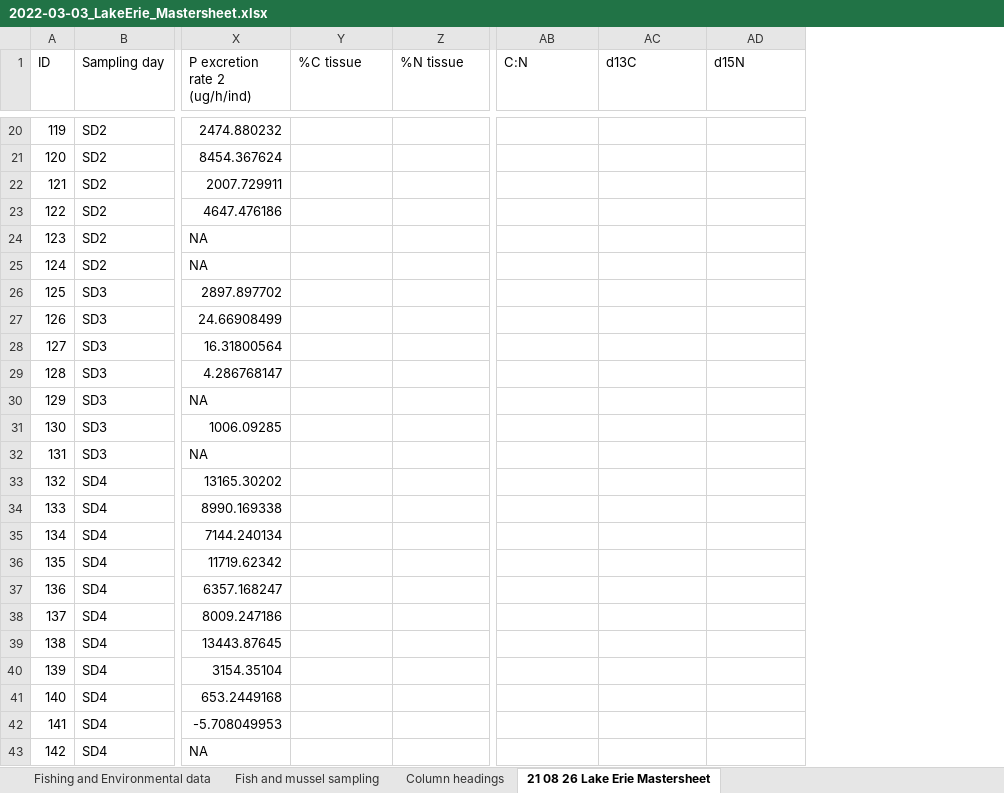
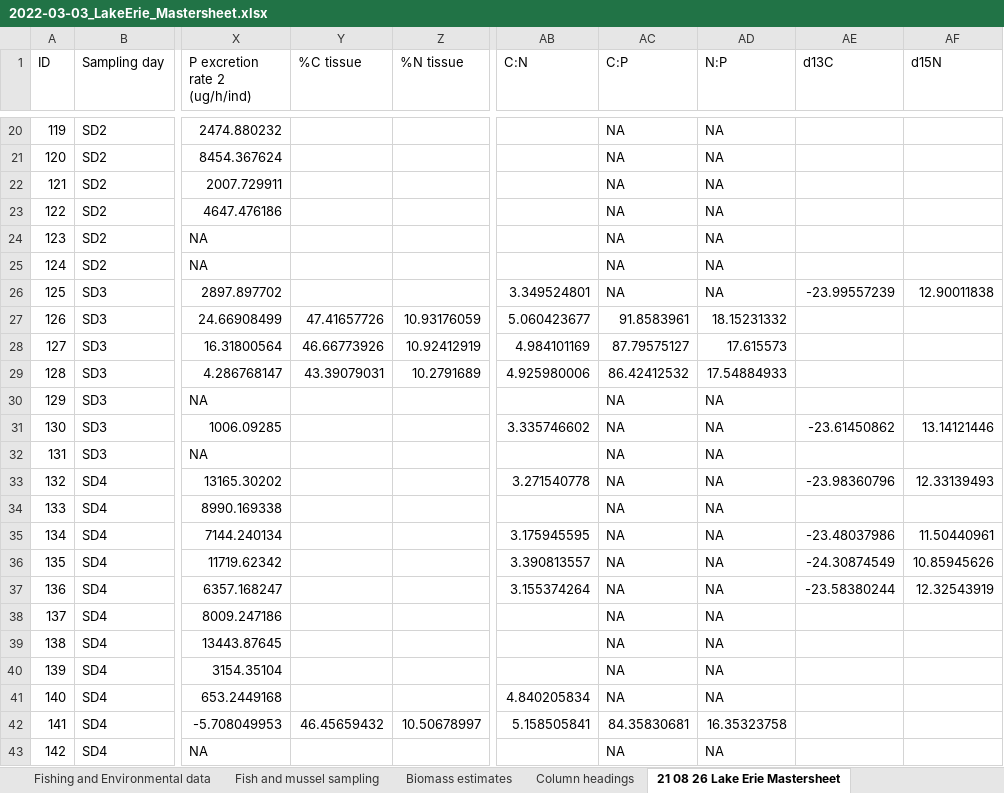
Before and after one commit to SandraKNG/LakeErie_animal-excretion, an Excel workbook: data/2022-03-03_LakeErie_Mastersheet.xlsx, sheet 21 08 26 Lake Erie Mastersheet, drawn as a sheet; only a part is shown, gaps mark what is left out; values as stored, in another font and other column widths than the file's, no borders; addresses are those after the commit; the diff covers the shown part only; the diff names each change by its address in the sheet, - before the commit and + after, or states it on an @@ line.

```diff
--- a/data/2022-03-03_LakeErie_Mastersheet.xlsx (sheet 21 08 26 Lake Erie Mastersheet)
+++ b/data/2022-03-03_LakeErie_Mastersheet.xlsx (sheet 21 08 26 Lake Erie Mastersheet)
+sheet tab: Biomass estimates
+column AC (C:P), rows 20-43: NA | NA | NA | NA | NA | NA | NA | 91.8583961 | 87.79575127 | 86.42412532 | NA | NA | NA | NA | NA | NA | NA | NA | NA | NA | NA | NA | 84.35830681 | NA
+column AD (N:P), rows 20-43: NA | NA | NA | NA | NA | NA | NA | 18.15231332 | 17.615573 | 17.54884933 | NA | NA | NA | NA | NA | NA | NA | NA | NA | NA | NA | NA | 16.35323758 | NA
-AB26 (C:N): (empty)
+AB26 (C:N): 3.349524801
-AE26 (d13C): (empty)
+AE26 (d13C): -23.99557239
-AF26 (d15N): (empty)
+AF26 (d15N): 12.90011838
-Y27 (%C tissue): (empty)
+Y27 (%C tissue): 47.41657726
-Z27 (%N tissue): (empty)
+Z27 (%N tissue): 10.93176059
-AB27 (C:N): (empty)
+AB27 (C:N): 5.060423677
-Y28 (%C tissue): (empty)
+Y28 (%C tissue): 46.66773926
-Z28 (%N tissue): (empty)
+Z28 (%N tissue): 10.92412919
-AB28 (C:N): (empty)
+AB28 (C:N): 4.984101169
-Y29 (%C tissue): (empty)
+Y29 (%C tissue): 43.39079031
-Z29 (%N tissue): (empty)
+Z29 (%N tissue): 10.2791689
-AB29 (C:N): (empty)
+AB29 (C:N): 4.925980006
-AB31 (C:N): (empty)
+AB31 (C:N): 3.335746602
-AE31 (d13C): (empty)
+AE31 (d13C): -23.61450862
-AF31 (d15N): (empty)
+AF31 (d15N): 13.14121446
-AB33 (C:N): (empty)
+AB33 (C:N): 3.271540778
-AE33 (d13C): (empty)
+AE33 (d13C): -23.98360796
-AF33 (d15N): (empty)
+AF33 (d15N): 12.33139493
-AB35 (C:N): (empty)
+AB35 (C:N): 3.175945595
-AE35 (d13C): (empty)
+AE35 (d13C): -23.48037986
-AF35 (d15N): (empty)
+AF35 (d15N): 11.50440961
-AB36 (C:N): (empty)
+AB36 (C:N): 3.390813557
-AE36 (d13C): (empty)
+AE36 (d13C): -24.30874549
-AF36 (d15N): (empty)
+AF36 (d15N): 10.85945626
-AB37 (C:N): (empty)
+AB37 (C:N): 3.155374264
-AE37 (d13C): (empty)
+AE37 (d13C): -23.58380244
-AF37 (d15N): (empty)
+AF37 (d15N): 12.32543919
-AB41 (C:N): (empty)
+AB41 (C:N): 4.840205834
-Y42 (%C tissue): (empty)
+Y42 (%C tissue): 46.45659432
-Z42 (%N tissue): (empty)
+Z42 (%N tissue): 10.50678997
-AB42 (C:N): (empty)
+AB42 (C:N): 5.158505841
```
Also changed, not shown: 25 edited cells elsewhere in this sheet, sheet Column headings, 7 other files.
